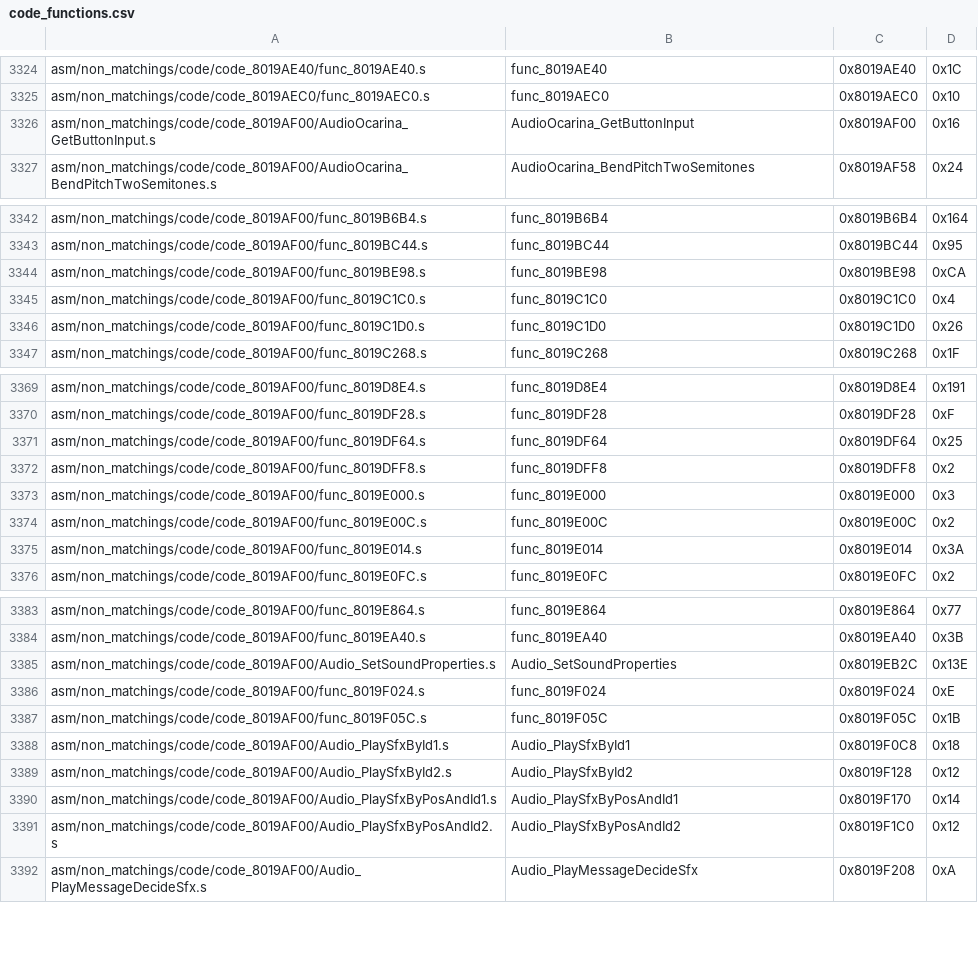
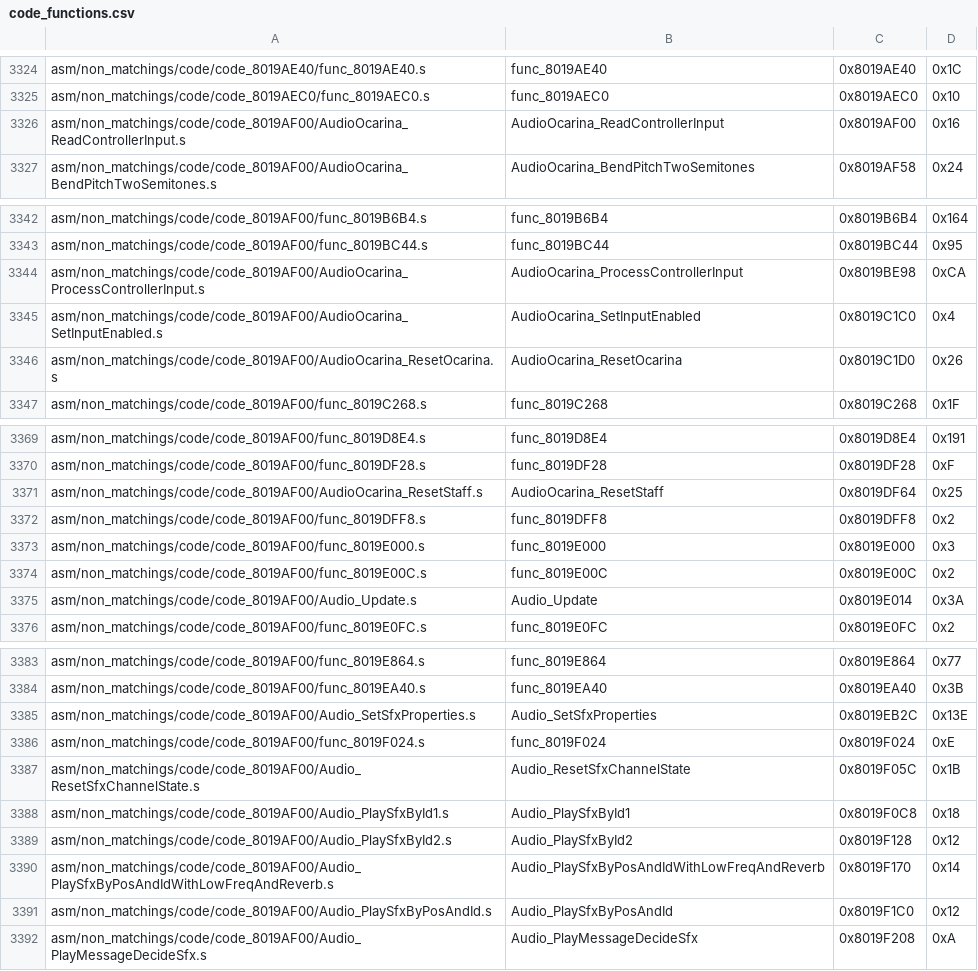
Before and after one commit to engineer124/mm, a CSV file: tools/sizes/code_functions.csv, drawn as a sheet; only a part is shown, gaps mark what is left out; the diff covers the shown part only.

```diff
--- a/tools/sizes/code_functions.csv
+++ b/tools/sizes/code_functions.csv
@@ -3325,3 +3325,3 @@ asm/non_matchings/code/code_8019AE40/func_8019AE40.s,func_8019AE40,0x8019AE40,0x
 asm/non_matchings/code/code_8019AEC0/func_8019AEC0.s,func_8019AEC0,0x8019AEC0,0x10
-asm/non_matchings/code/code_8019AF00/AudioOcarina_GetButtonInput.s,AudioOcarina_GetButtonInput,0x8019AF00,0x16
+asm/non_matchings/code/code_8019AF00/AudioOcarina_ReadControllerInput.s,AudioOcarina_ReadControllerInput,0x8019AF00,0x16
 asm/non_matchings/code/code_8019AF00/AudioOcarina_BendPitchTwoSemitones.s,AudioOcarina_BendPitchTwoSemitones,0x8019AF58,0x24
@@ -3343,5 +3343,5 @@ asm/non_matchings/code/code_8019AF00/func_8019B6B4.s,func_8019B6B4,0x8019B6B4,0x
 asm/non_matchings/code/code_8019AF00/func_8019BC44.s,func_8019BC44,0x8019BC44,0x95
-asm/non_matchings/code/code_8019AF00/func_8019BE98.s,func_8019BE98,0x8019BE98,0xCA
-asm/non_matchings/code/code_8019AF00/func_8019C1C0.s,func_8019C1C0,0x8019C1C0,0x4
-asm/non_matchings/code/code_8019AF00/func_8019C1D0.s,func_8019C1D0,0x8019C1D0,0x26
+asm/non_matchings/code/code_8019AF00/AudioOcarina_ProcessControllerInput.s,AudioOcarina_ProcessControllerInput,0x8019BE98,0xCA
+asm/non_matchings/code/code_8019AF00/AudioOcarina_SetInputEnabled.s,AudioOcarina_SetInputEnabled,0x8019C1C0,0x4
+asm/non_matchings/code/code_8019AF00/AudioOcarina_ResetOcarina.s,AudioOcarina_ResetOcarina,0x8019C1D0,0x26
 asm/non_matchings/code/code_8019AF00/func_8019C268.s,func_8019C268,0x8019C268,0x1F
@@ -3370,3 +3370,3 @@ asm/non_matchings/code/code_8019AF00/func_8019D8E4.s,func_8019D8E4,0x8019D8E4,0x
 asm/non_matchings/code/code_8019AF00/func_8019DF28.s,func_8019DF28,0x8019DF28,0xF
-asm/non_matchings/code/code_8019AF00/func_8019DF64.s,func_8019DF64,0x8019DF64,0x25
+asm/non_matchings/code/code_8019AF00/AudioOcarina_ResetStaff.s,AudioOcarina_ResetStaff,0x8019DF64,0x25
 asm/non_matchings/code/code_8019AF00/func_8019DFF8.s,func_8019DFF8,0x8019DFF8,0x2
@@ -3374,3 +3374,3 @@ asm/non_matchings/code/code_8019AF00/func_8019E000.s,func_8019E000,0x8019E000,0x
 asm/non_matchings/code/code_8019AF00/func_8019E00C.s,func_8019E00C,0x8019E00C,0x2
-asm/non_matchings/code/code_8019AF00/func_8019E014.s,func_8019E014,0x8019E014,0x3A
+asm/non_matchings/code/code_8019AF00/Audio_Update.s,Audio_Update,0x8019E014,0x3A
 asm/non_matchings/code/code_8019AF00/func_8019E0FC.s,func_8019E0FC,0x8019E0FC,0x2
@@ -3384,9 +3384,9 @@ asm/non_matchings/code/code_8019AF00/func_8019E864.s,func_8019E864,0x8019E864,0x
 asm/non_matchings/code/code_8019AF00/func_8019EA40.s,func_8019EA40,0x8019EA40,0x3B
-asm/non_matchings/code/code_8019AF00/Audio_SetSoundProperties.s,Audio_SetSoundProperties,0x8019EB2C,0x13E
+asm/non_matchings/code/code_8019AF00/Audio_SetSfxProperties.s,Audio_SetSfxProperties,0x8019EB2C,0x13E
 asm/non_matchings/code/code_8019AF00/func_8019F024.s,func_8019F024,0x8019F024,0xE
-asm/non_matchings/code/code_8019AF00/func_8019F05C.s,func_8019F05C,0x8019F05C,0x1B
+asm/non_matchings/code/code_8019AF00/Audio_ResetSfxChannelState.s,Audio_ResetSfxChannelState,0x8019F05C,0x1B
 asm/non_matchings/code/code_8019AF00/Audio_PlaySfxById1.s,Audio_PlaySfxById1,0x8019F0C8,0x18
 asm/non_matchings/code/code_8019AF00/Audio_PlaySfxById2.s,Audio_PlaySfxById2,0x8019F128,0x12
-asm/non_matchings/code/code_8019AF00/Audio_PlaySfxByPosAndId1.s,Audio_PlaySfxByPosAndId1,0x8019F170,0x14
-asm/non_matchings/code/code_8019AF00/Audio_PlaySfxByPosAndId2.s,Audio_PlaySfxByPosAndId2,0x8019F1C0,0x12
+asm/non_matchings/code/code_8019AF00/Audio_PlaySfxByPosAndIdWithLowFreqAndReverb.s,Audio_PlaySfxByPosAndIdWithLowFreqAndReverb,0x8019F170,0x14
+asm/non_matchings/code/code_8019AF00/Audio_PlaySfxByPosAndId.s,Audio_PlaySfxByPosAndId,0x8019F1C0,0x12
 asm/non_matchings/code/code_8019AF00/Audio_PlayMessageDecideSfx.s,Audio_PlayMessageDecideSfx,0x8019F208,0xA
```
Also changed, not shown: 8 edited cells elsewhere in this file, 18 other files.
